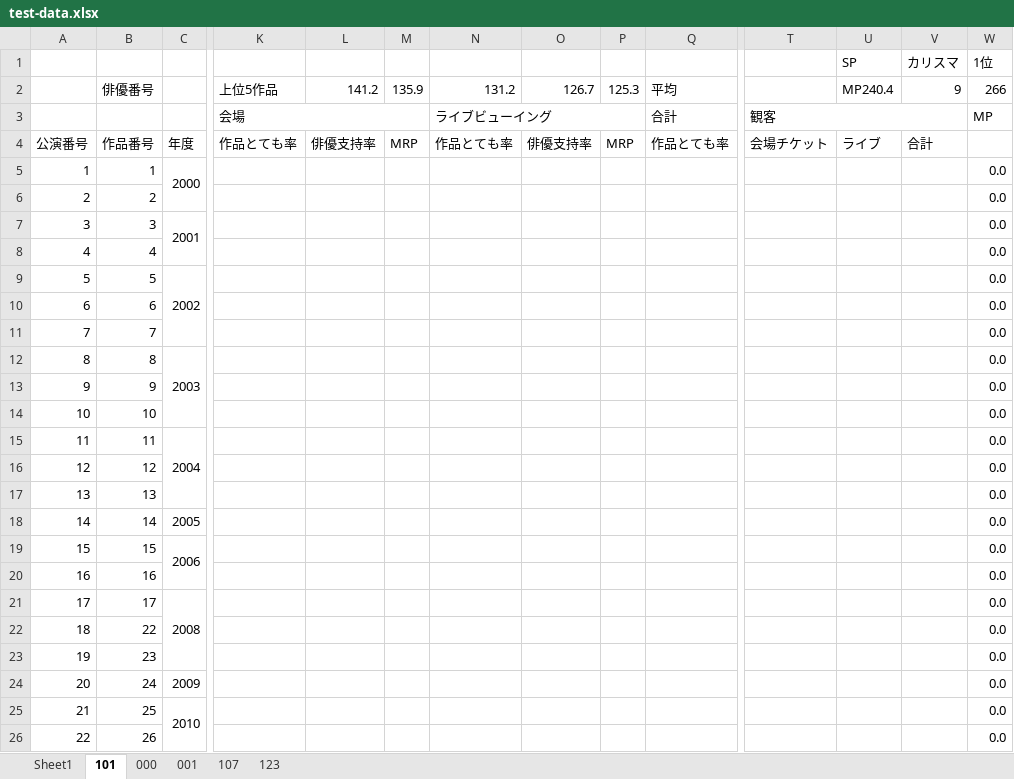
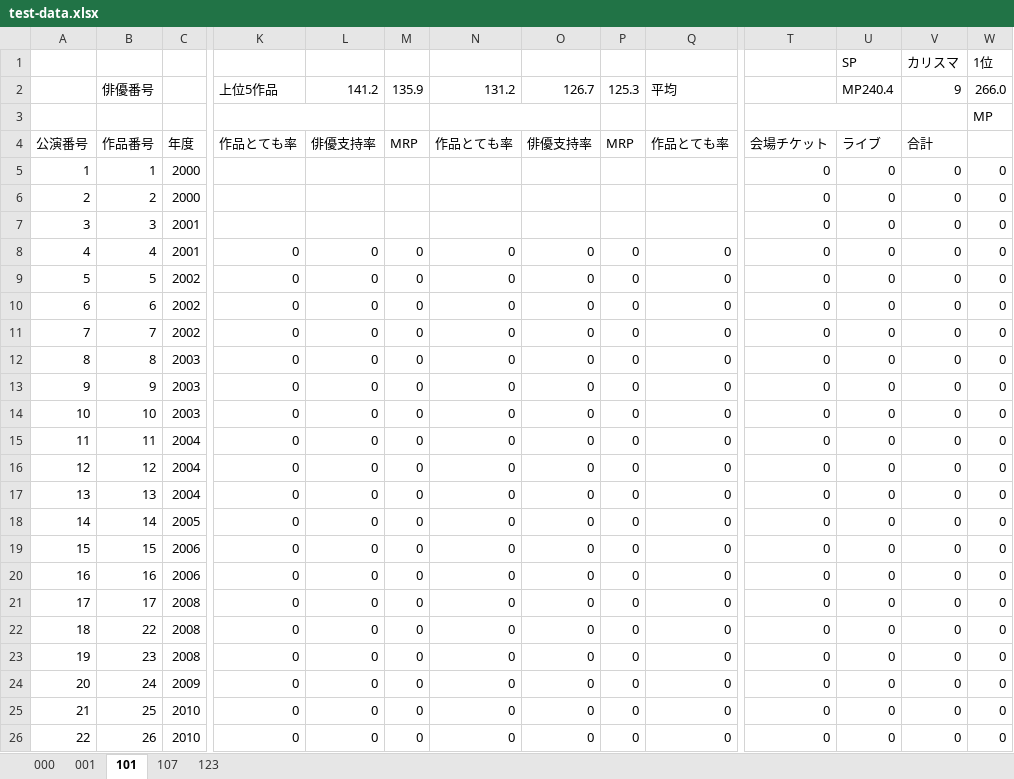
Before and after one commit to morishitami/makiniummy, an Excel workbook: test-data.xlsx, sheet 101, drawn as a sheet; only a part is shown, gaps mark what is left out; values as stored, in another font and other column widths than the file's, no cell formats; removed rows and columns are numbered as before the commit, all else as after; rows hold the shown columns only; the diff covers the shown part only; the diff names each change by its address in the sheet, - before the commit and + after, or states it on an @@ line.

```diff
--- a/test-data.xlsx (sheet 101)
+++ b/test-data.xlsx (sheet 101)
-sheet tab: Sheet1
@@ sheet tab order changed: 000 | 001 | 101 | 107 | 123 @@
-W2: 266
+W2: 266.0
-row 3:  |  |  | 会場 |  |  | ライブビューイング |  |  | 合計 | 観客 |  |  | MP
+row 3:  |  |  |  |  |  |  |  |  |  |  |  |  | MP
-C5:C6 merged
-T5:T26: (empty)
+T5:T26: 0
-U5:U26: (empty)
+U5:U26: 0
-V5:V26: (empty)
+V5:V26: 0
-W5:W26: 0.0
+W5:W26: 0
-C6: (empty)
+C6: 2000
-C7:C8 merged
-C8: (empty)
+C8: 2001
-K8:K26: (empty)
+K8:K26: 0
-L8:L26: (empty)
+L8:L26: 0
-M8:M26: (empty)
+M8:M26: 0
-N8:N26: (empty)
+N8:N26: 0
-O8:O26: (empty)
+O8:O26: 0
-P8:P26: (empty)
+P8:P26: 0
-Q8:Q26: (empty)
+Q8:Q26: 0
-C9:C11 merged
-C10:C11: (empty)
+C10:C11: 2002
-C12:C14 merged
-C13:C14: (empty)
+C13:C14: 2003
-C15:C17 merged
-C16:C17: (empty)
+C16:C17: 2004
-C19:C20 merged
-C20: (empty)
+C20: 2006
-C21:C23 merged
-C22:C23: (empty)
+C22:C23: 2008
-C25:C26 merged
-C26: (empty)
+C26: 2010
```
Also changed, not shown: 2 added rows, 14 removed rows, 671 edited cells and merged cells elsewhere in this sheet, sheet 123, sheet 107, sheet 001, cell formats, formulas that keep their value, 1 other file.
